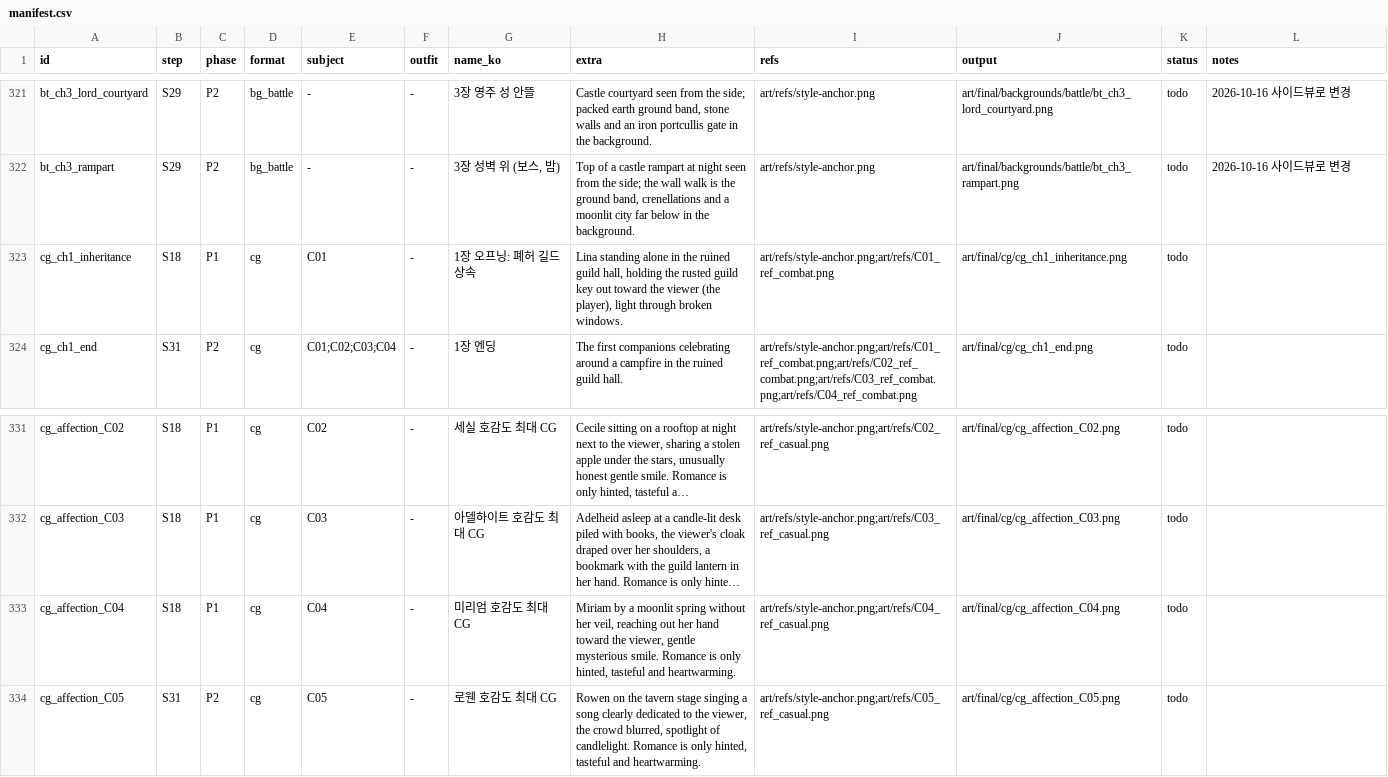
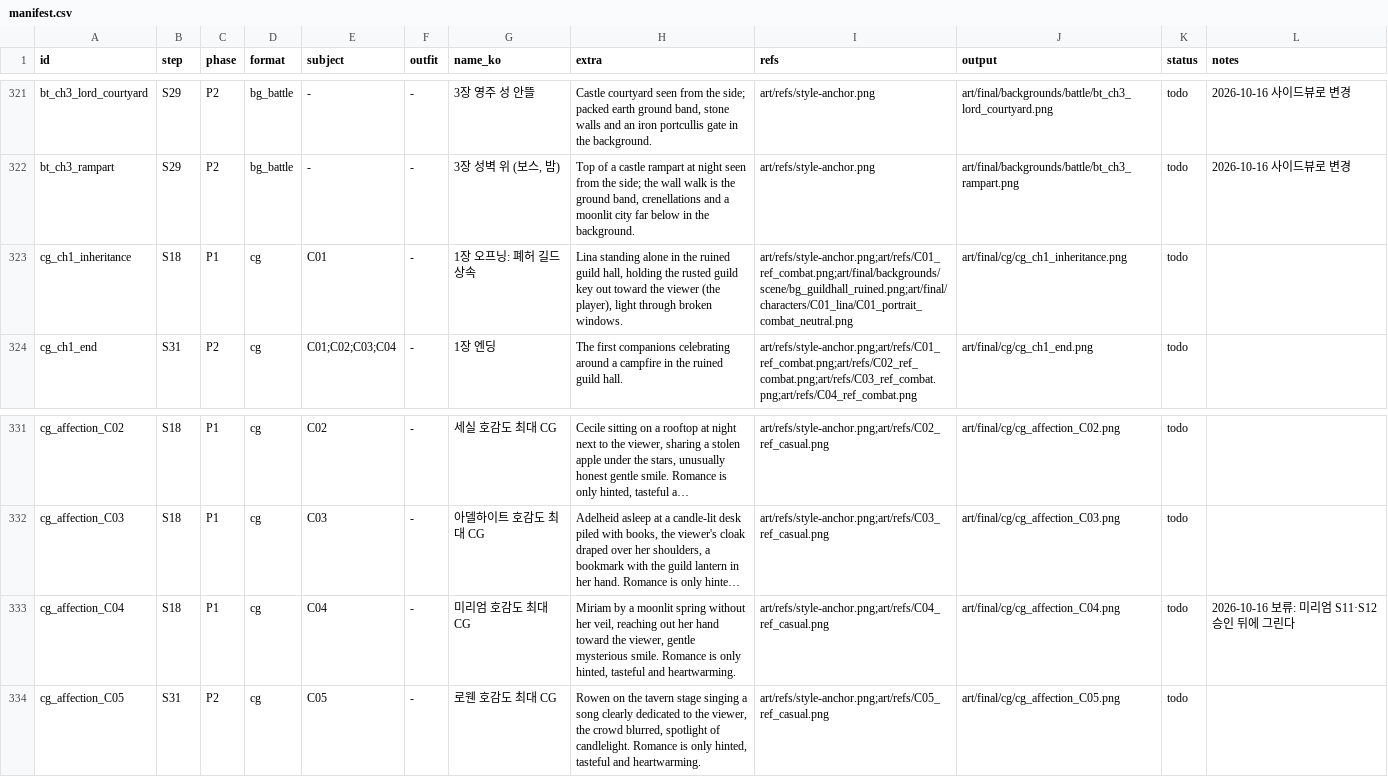
Before and after one commit to qruse/game, a CSV file: art/manifest.csv, drawn as a sheet; only a part is shown, gaps mark what is left out; long unchanged cells end in …; the diff names each change by its address in the sheet, - before the commit and + after, or states it on an @@ line.

```diff
--- a/art/manifest.csv
+++ b/art/manifest.csv
-I323 (refs): art/refs/style-anchor.png;art/refs/C01_ref_combat.png
+I323 (refs): art/refs/style-anchor.png;art/refs/C01_ref_combat.png;art/final/backgrounds/scene/bg_guildhall_ruined.png;art/final/characters/C01_lina/C01_portrait_combat_neutral.png
-L333 (notes): (empty)
+L333 (notes): 2026-10-16 보류: 미리엄 S11·S12 승인 뒤에 그린다
```
Also changed, not shown: 2 other files.
